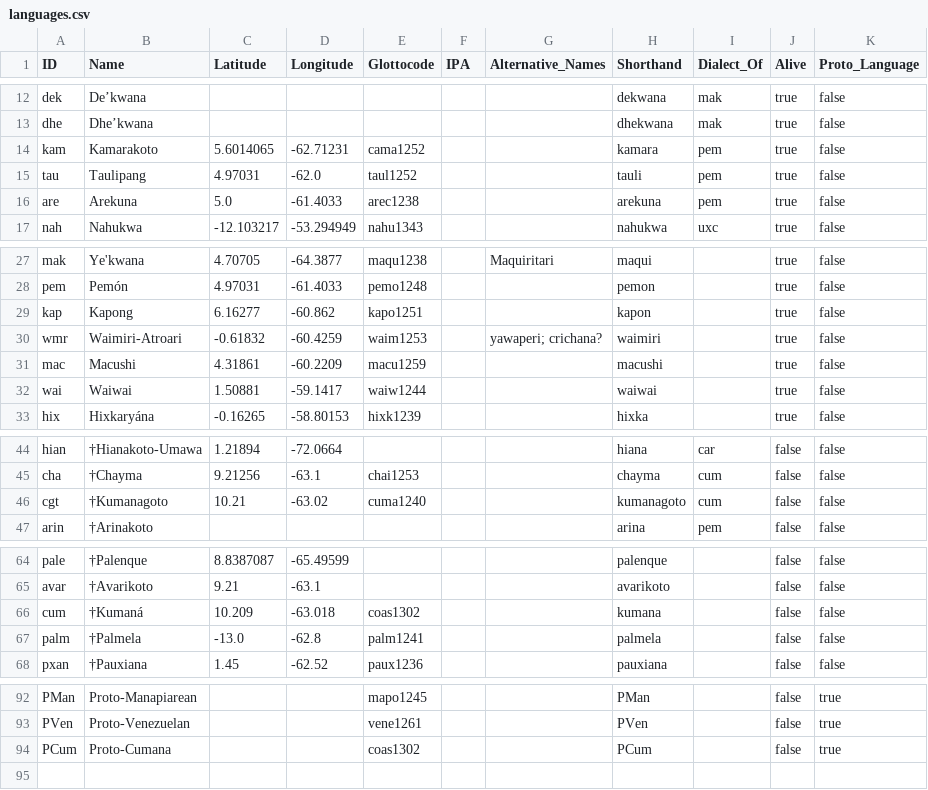
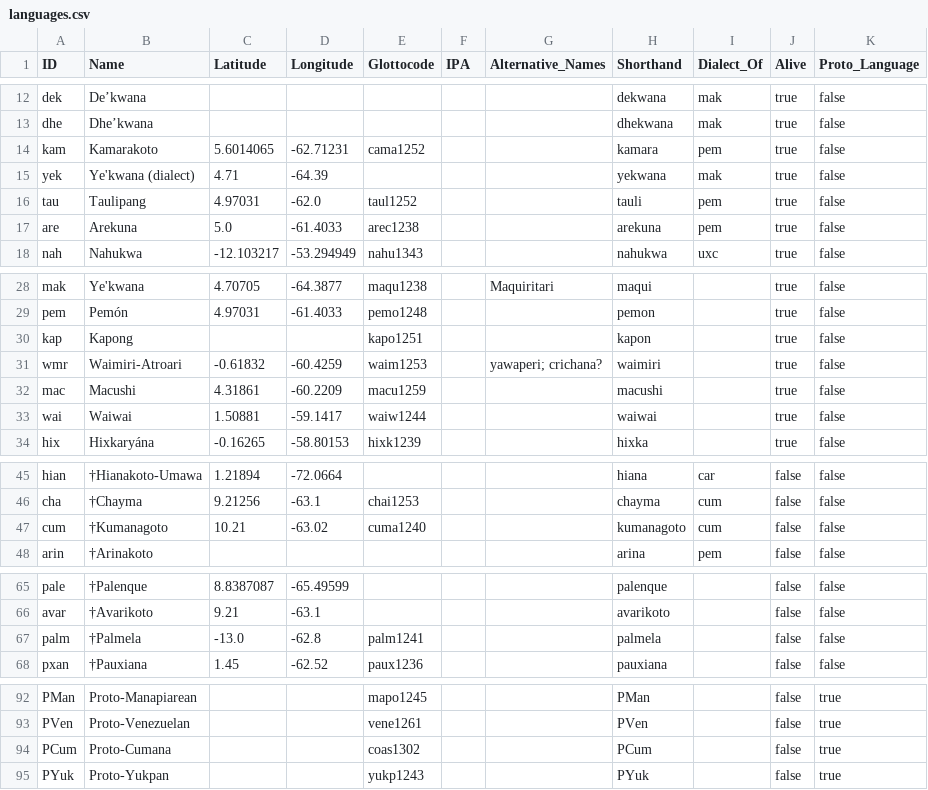
Before and after one commit to caribank/meta, a CSV file: cldf/languages.csv, drawn as a sheet; only a part is shown, gaps mark what is left out.

```diff
--- a/cldf/languages.csv
+++ b/cldf/languages.csv
@@ -14,2 +14,3 @@ dhe,Dhe’kwana,,,,,,dhekwana,mak,true,false
 kam,Kamarakoto,5.6014065,-62.71231,cama1252,,,kamara,pem,true,false
+yek,Ye'kwana (dialect),4.71,-64.39,,,,yekwana,mak,true,false
 tau,Taulipang,4.97031,-62.0,taul1252,,,tauli,pem,true,false
@@ -28,3 +29,3 @@ mak,Ye'kwana,4.70705,-64.3877,maqu1238,,Maquiritari,maqui,,true,false
 pem,Pemón,4.97031,-61.4033,pemo1248,,,pemon,,true,false
-kap,Kapong,6.16277,-60.862,kapo1251,,,kapon,,true,false
+kap,Kapong,,,kapo1251,,,kapon,,true,false
 wmr,Waimiri-Atroari,-0.61832,-60.4259,waim1253,,yawaperi; crichana?,waimiri,,true,false
@@ -45,3 +46,3 @@ hian,†Hianakoto-Umawa,1.21894,-72.0664,,,,hiana,car,false,false
 cha,†Chayma,9.21256,-63.1,chai1253,,,chayma,cum,false,false
-cgt,†Kumanagoto,10.21,-63.02,cuma1240,,,kumanagoto,cum,false,false
+cum,†Kumanagoto,10.21,-63.02,cuma1240,,,kumanagoto,cum,false,false
 arin,†Arinakoto,,,,,,arina,pem,false,false
@@ -65,3 +66,2 @@ pale,†Palenque,8.8387087,-65.49599,,,,palenque,,false,false
 avar,†Avarikoto,9.21,-63.1,,,,avarikoto,,false,false
-cum,†Kumaná,10.209,-63.018,coas1302,,,kumana,,false,false
 palm,†Palmela,-13.0,-62.8,palm1241,,,palmela,,false,false
@@ -94 +94,2 @@ PVen,Proto-Venezuelan,,,vene1261,,,PVen,,false,true
 PCum,Proto-Cumana,,,coas1302,,,PCum,,false,true
+PYuk,Proto-Yukpan,,,yukp1243,,,PYuk,,false,true
```
Also changed, not shown: cldf/dialects.csv, cldf/media.csv, 6 other files.
